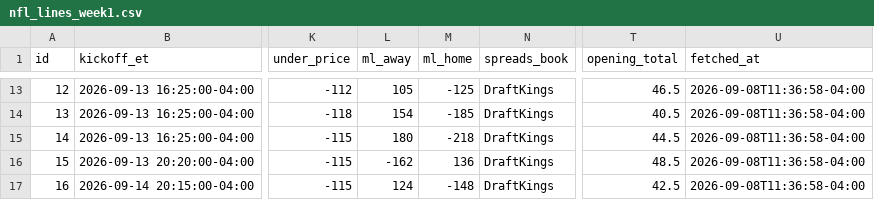
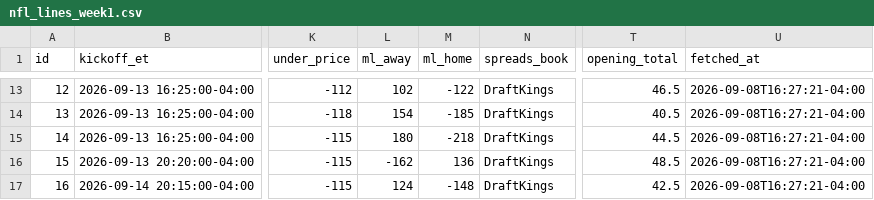
Before and after one commit to jolsufka/nfl_spread_league, a CSV file: lines/nfl_lines_week1.csv, drawn as a sheet; only a part is shown, gaps mark what is left out; the diff covers the shown part only; the diff names each change by its address in the sheet, - before the commit and + after, or states it on an @@ line.

```diff
--- a/lines/nfl_lines_week1.csv
+++ b/lines/nfl_lines_week1.csv
-L13 (ml_away): 105
+L13 (ml_away): 102
-M13 (ml_home): -125
+M13 (ml_home): -122
-U13:U17 (fetched_at): 2026-09-08T11:36:58-04:00
+U13:U17 (fetched_at): 2026-09-08T16:27:21-04:00
```
Also changed, not shown: 41 edited cells elsewhere in this file.
